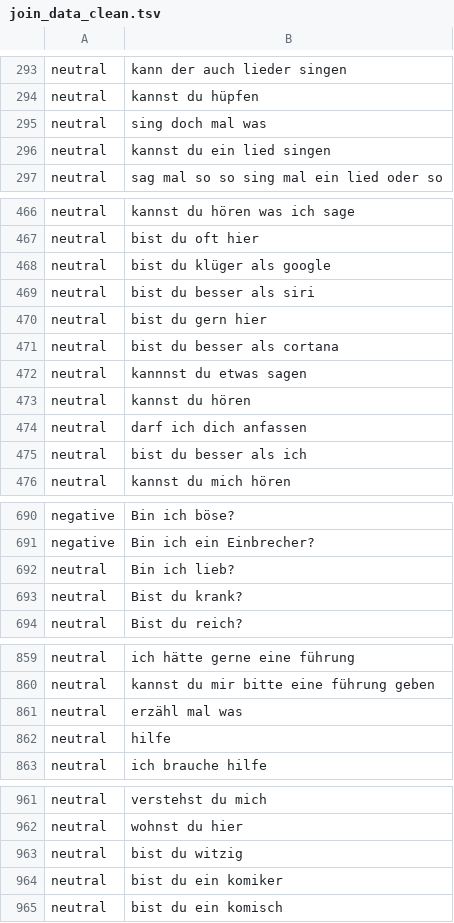
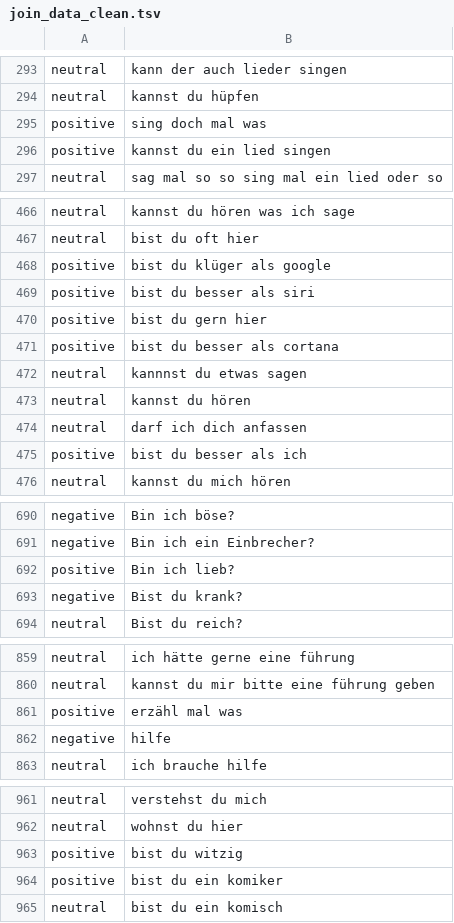
Before and after one commit to florianfricke/Bachelor_Thesis_Sentiment_Analyse, a TSV file: data/labeled_sentiment_data/htw_data/join_data_clean.tsv, drawn as a sheet; only a part is shown, gaps mark what is left out; the diff covers the shown part only.

```diff
--- a/data/labeled_sentiment_data/htw_data/join_data_clean.tsv
+++ b/data/labeled_sentiment_data/htw_data/join_data_clean.tsv
@@ -294,4 +294,4 @@ neutral	kann der auch lieder singen
 neutral	kannst du hüpfen
-neutral	sing doch mal was
-neutral	kannst du ein lied singen
+positive	sing doch mal was
+positive	kannst du ein lied singen
 neutral	sag mal so so sing mal ein lied oder so
@@ -467,6 +467,6 @@ neutral	kannst du hören was ich sage
 neutral	bist du oft hier
-neutral	bist du klüger als google
-neutral	bist du besser als siri
-neutral	bist du gern hier
-neutral	bist du besser als cortana
+positive	bist du klüger als google
+positive	bist du besser als siri
+positive	bist du gern hier
+positive	bist du besser als cortana
 neutral	kannnst du etwas sagen
@@ -474,3 +474,3 @@ neutral	kannst du hören
 neutral	darf ich dich anfassen
-neutral	bist du besser als ich
+positive	bist du besser als ich
 neutral	kannst du mich hören
@@ -691,4 +691,4 @@ negative	Bin ich böse?
 negative	Bin ich ein Einbrecher?
-neutral	Bin ich lieb?
-neutral	Bist du krank?
+positive	Bin ich lieb?
+negative	Bist du krank?
 neutral	Bist du reich?
@@ -860,4 +860,4 @@ neutral	ich hätte gerne eine führung
 neutral	kannst du mir bitte eine führung geben
-neutral	erzähl mal was
-neutral	hilfe
+positive	erzähl mal was
+negative	hilfe
 neutral	ich brauche hilfe
@@ -962,4 +962,4 @@ neutral	verstehst du mich
 neutral	wohnst du hier
-neutral	bist du witzig
-neutral	bist du ein komiker
+positive	bist du witzig
+positive	bist du ein komiker
 neutral	bist du ein komisch
```
Also changed, not shown: 29 edited cells elsewhere in this file.
